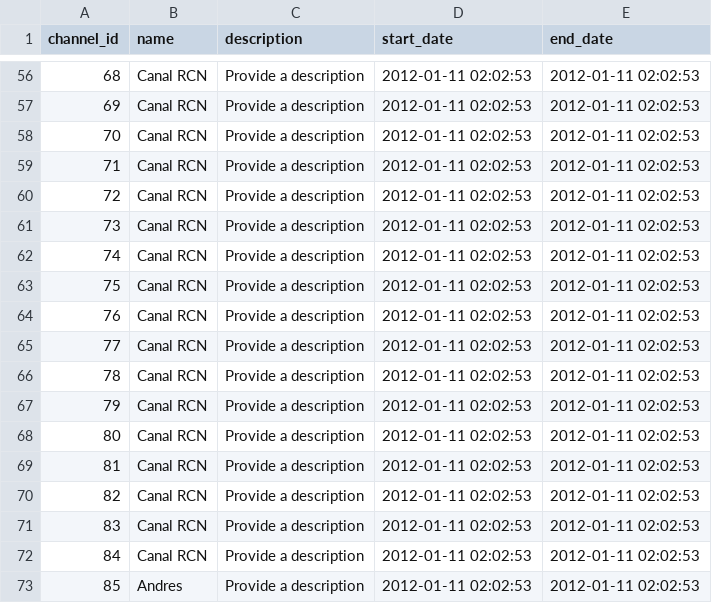
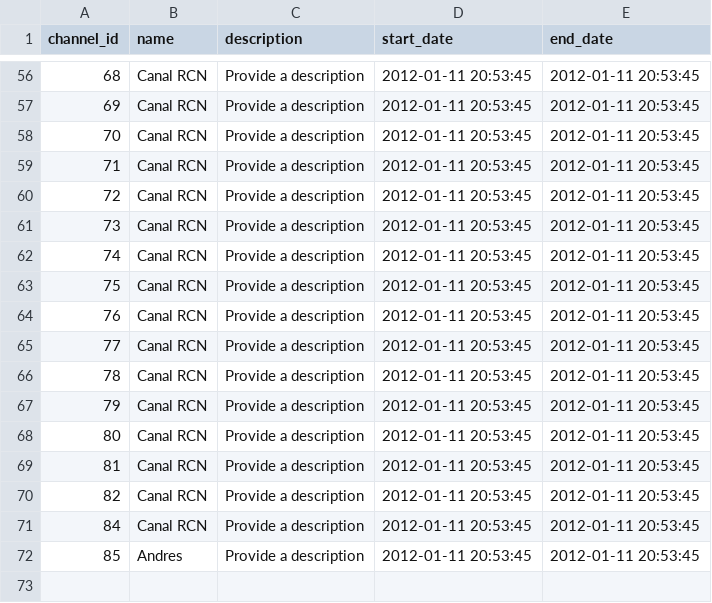
Before and after one commit to thekidrobot/adminSite, a CSV file: gridLiveTemplate.csv, drawn as a sheet; only a part is shown, gaps mark what is left out; the diff covers the shown part only.

```diff
--- a/gridLiveTemplate.csv
+++ b/gridLiveTemplate.csv
@@ -56,18 +56,17 @@ channel_id,name,description,start_date,end_date
-68,Canal RCN,Provide a description,2012-01-11 02:02:53,2012-01-11 02:02:53
-69,Canal RCN,Provide a description,2012-01-11 02:02:53,2012-01-11 02:02:53
-70,Canal RCN,Provide a description,2012-01-11 02:02:53,2012-01-11 02:02:53
-71,Canal RCN,Provide a description,2012-01-11 02:02:53,2012-01-11 02:02:53
-72,Canal RCN,Provide a description,2012-01-11 02:02:53,2012-01-11 02:02:53
-73,Canal RCN,Provide a description,2012-01-11 02:02:53,2012-01-11 02:02:53
-74,Canal RCN,Provide a description,2012-01-11 02:02:53,2012-01-11 02:02:53
-75,Canal RCN,Provide a description,2012-01-11 02:02:53,2012-01-11 02:02:53
-76,Canal RCN,Provide a description,2012-01-11 02:02:53,2012-01-11 02:02:53
-77,Canal RCN,Provide a description,2012-01-11 02:02:53,2012-01-11 02:02:53
-78,Canal RCN,Provide a description,2012-01-11 02:02:53,2012-01-11 02:02:53
-79,Canal RCN,Provide a description,2012-01-11 02:02:53,2012-01-11 02:02:53
-80,Canal RCN,Provide a description,2012-01-11 02:02:53,2012-01-11 02:02:53
-81,Canal RCN,Provide a description,2012-01-11 02:02:53,2012-01-11 02:02:53
-82,Canal RCN,Provide a description,2012-01-11 02:02:53,2012-01-11 02:02:53
-83,Canal RCN,Provide a description,2012-01-11 02:02:53,2012-01-11 02:02:53
-84,Canal RCN,Provide a description,2012-01-11 02:02:53,2012-01-11 02:02:53
-85,Andres,Provide a description,2012-01-11 02:02:53,2012-01-11 02:02:53
+68,Canal RCN,Provide a description,2012-01-11 20:53:45,2012-01-11 20:53:45
+69,Canal RCN,Provide a description,2012-01-11 20:53:45,2012-01-11 20:53:45
+70,Canal RCN,Provide a description,2012-01-11 20:53:45,2012-01-11 20:53:45
+71,Canal RCN,Provide a description,2012-01-11 20:53:45,2012-01-11 20:53:45
+72,Canal RCN,Provide a description,2012-01-11 20:53:45,2012-01-11 20:53:45
+73,Canal RCN,Provide a description,2012-01-11 20:53:45,2012-01-11 20:53:45
+74,Canal RCN,Provide a description,2012-01-11 20:53:45,2012-01-11 20:53:45
+75,Canal RCN,Provide a description,2012-01-11 20:53:45,2012-01-11 20:53:45
+76,Canal RCN,Provide a description,2012-01-11 20:53:45,2012-01-11 20:53:45
+77,Canal RCN,Provide a description,2012-01-11 20:53:45,2012-01-11 20:53:45
+78,Canal RCN,Provide a description,2012-01-11 20:53:45,2012-01-11 20:53:45
+79,Canal RCN,Provide a description,2012-01-11 20:53:45,2012-01-11 20:53:45
+80,Canal RCN,Provide a description,2012-01-11 20:53:45,2012-01-11 20:53:45
+81,Canal RCN,Provide a description,2012-01-11 20:53:45,2012-01-11 20:53:45
+82,Canal RCN,Provide a description,2012-01-11 20:53:45,2012-01-11 20:53:45
+84,Canal RCN,Provide a description,2012-01-11 20:53:45,2012-01-11 20:53:45
+85,Andres,Provide a description,2012-01-11 20:53:45,2012-01-11 20:53:45
```
Also changed, not shown: 108 edited cells elsewhere in this file, 19 other files.
